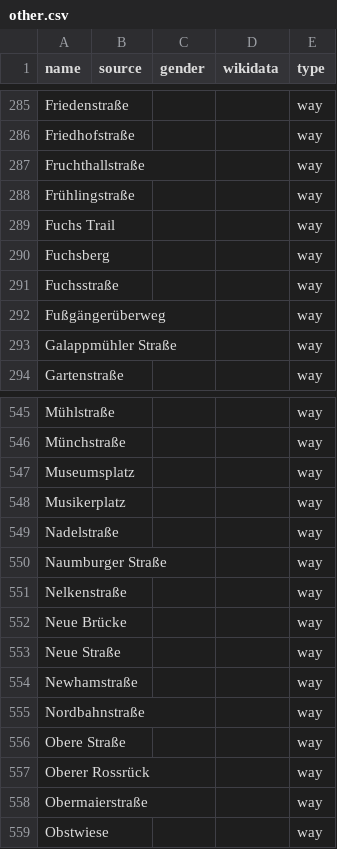
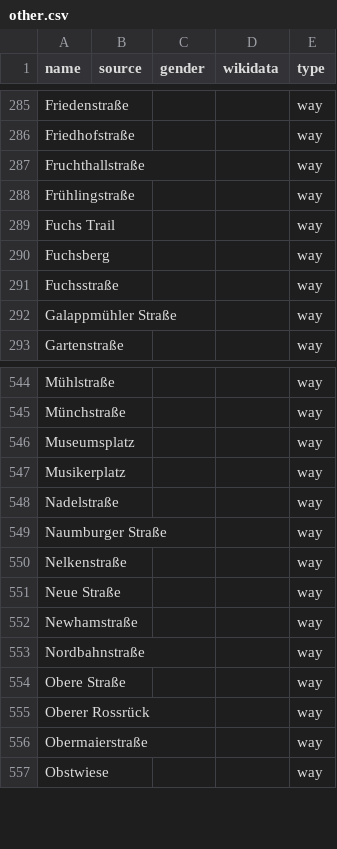
Before and after one commit to EqualStreetNames/equalstreetnames-kaiserslautern, a CSV file: data/other.csv, drawn as a sheet; only a part is shown, gaps mark what is left out; the diff names each change by its address in the sheet, - before the commit and + after, or states it on an @@ line.

```diff
--- a/data/other.csv
+++ b/data/other.csv
-row 292: Fußgängerüberweg |  |  |  | way
-row 552: Neue Brücke |  |  |  | way
```
Also changed, not shown: 3 other files.
